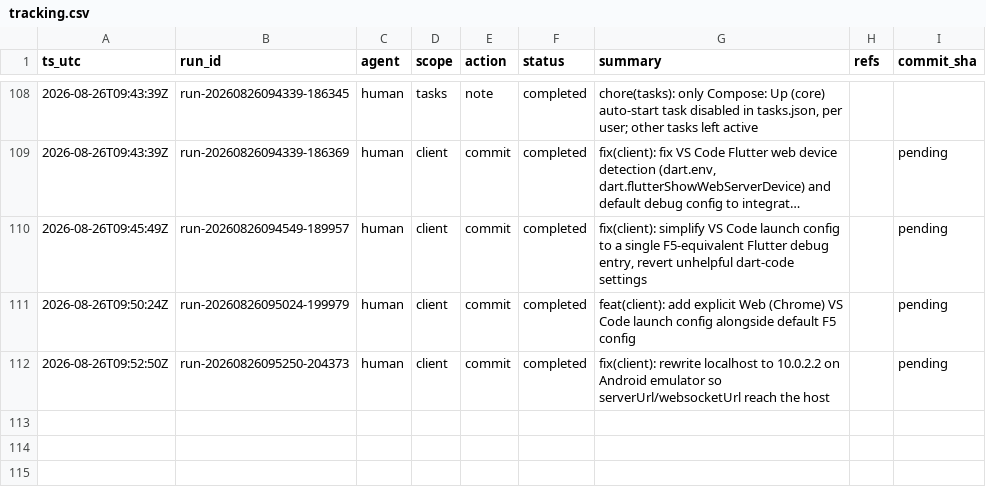
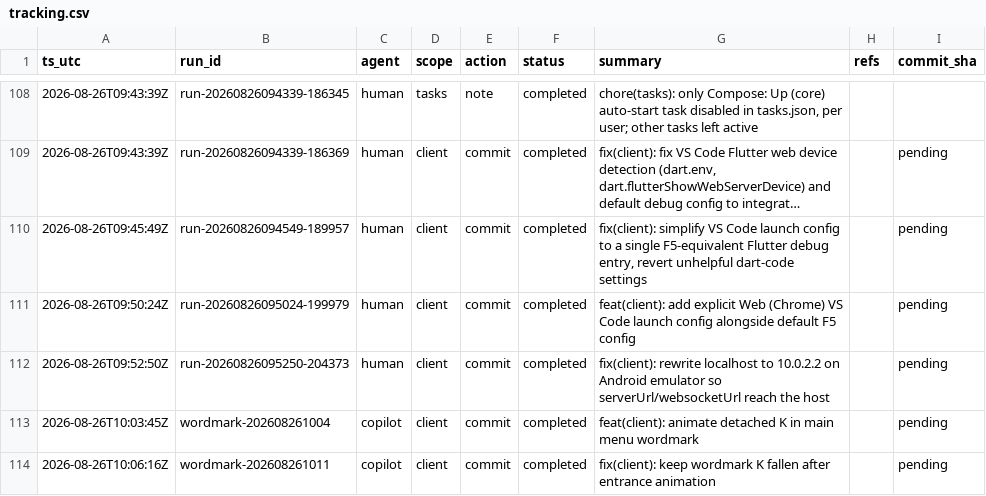
Before and after one commit to metaphy6/knowoff, a CSV file: docs/tracking/tracking.csv, drawn as a sheet; only a part is shown, gaps mark what is left out; long unchanged cells end in …; the diff names each change by its address in the sheet, - before the commit and + after, or states it on an @@ line.

Commit message:
feat(client): animate detached K in main menu wordmark
[wordmark-202608261004]

```diff
--- a/docs/tracking/tracking.csv
+++ b/docs/tracking/tracking.csv
+row 113: 2026-08-26T10:03:45Z | wordmark-202608261004 | copilot | client | commit | completed | feat(client): animate detached K in main menu wordmark |  | pending
+row 114: 2026-08-26T10:06:16Z | wordmark-202608261011 | copilot | client | commit | completed | fix(client): keep wordmark K fallen after entrance animation |  | pending
```
Also changed, not shown: 2 other files.
